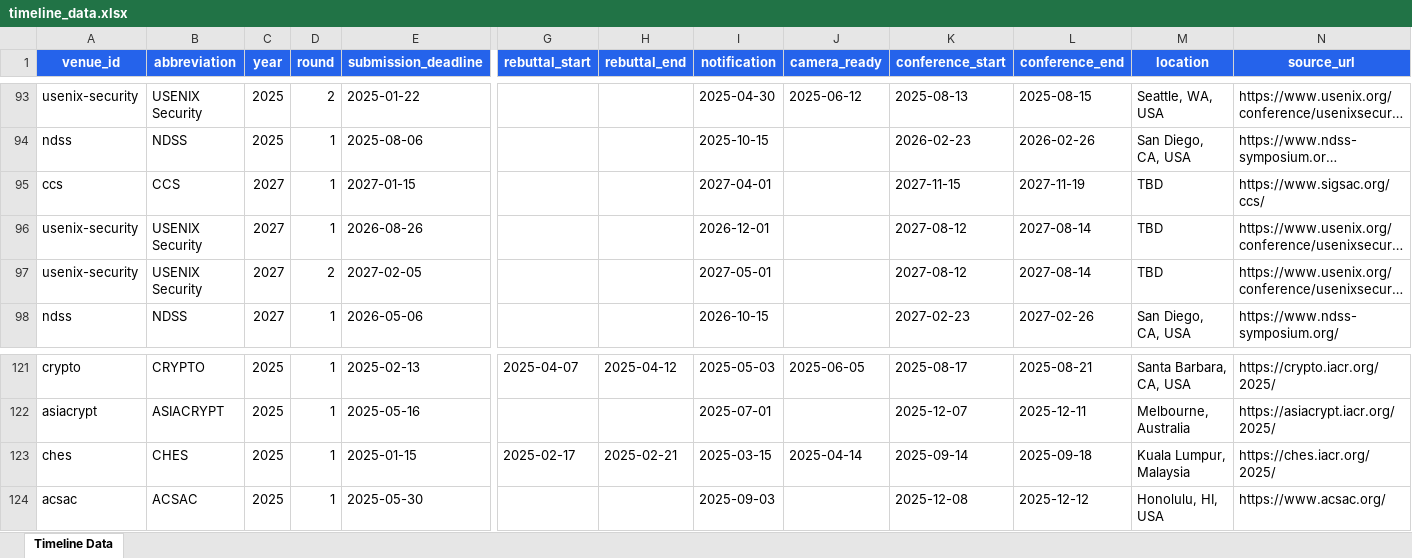
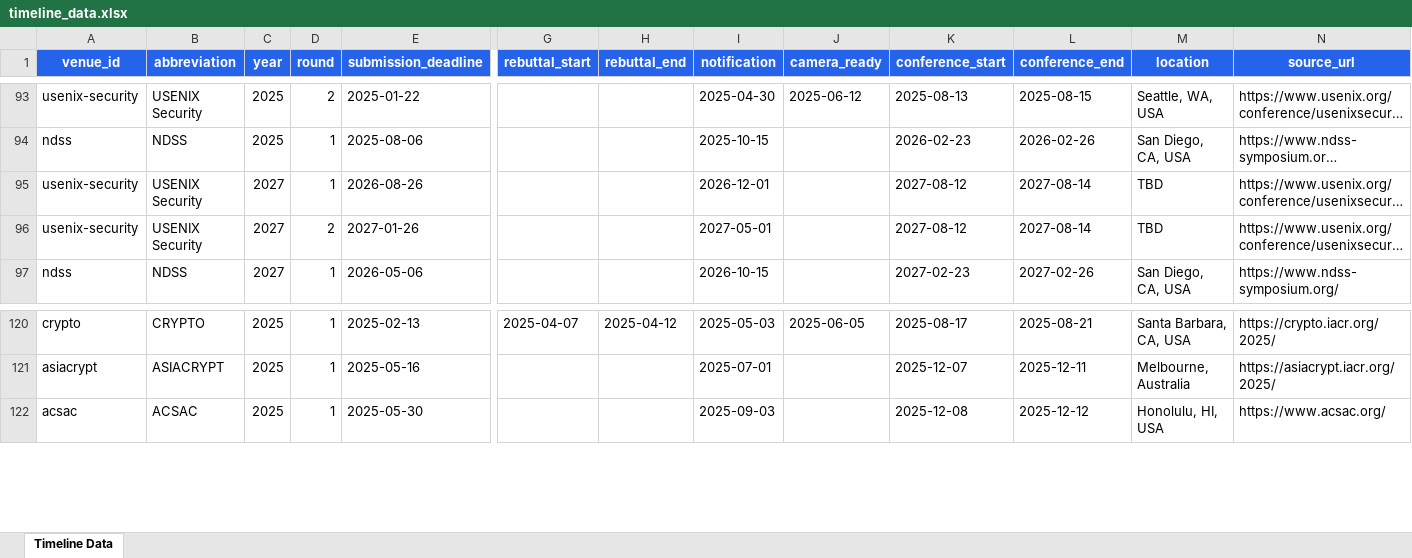
Before and after one commit to wang2000star/ccfddl, an Excel workbook: timeline_data.xlsx, sheet Timeline Data, drawn as a sheet; only a part is shown, gaps mark what is left out; long unchanged cells end in …; values as stored, in another font and other column widths than the file's, no borders; removed rows and columns are numbered as before the commit, all else as after; rows hold the shown columns only; the diff names each change by its address in the sheet, - before the commit and + after, or states it on an @@ line.

```diff
--- a/timeline_data.xlsx (sheet Timeline Data)
+++ b/timeline_data.xlsx (sheet Timeline Data)
-row 95: ccs | CCS | 2027 | 1 | 2027-01-15 |  |  | 2027-04-01 |  | 2027-11-15 | 2027-11-19 | TBD | https://www.sigsac.org/ccs/
-E96 (submission_deadline): 2027-02-05
+E96 (submission_deadline): 2027-01-26
-row 123: ches | CHES | 2025 | 1 | 2025-01-15 | 2025-02-17 | 2025-02-21 | 2025-03-15 | 2025-04-14 | 2025-09-14 | 2025-09-18 | Kuala Lumpur, Malaysia | https://ches.iacr.org/2025/
```
Also changed, not shown: 3 other files.
